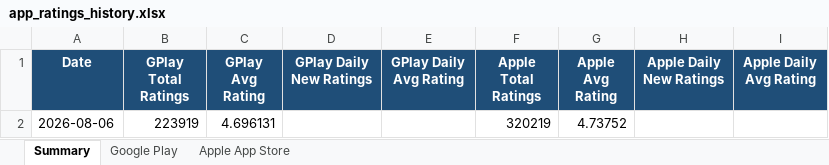
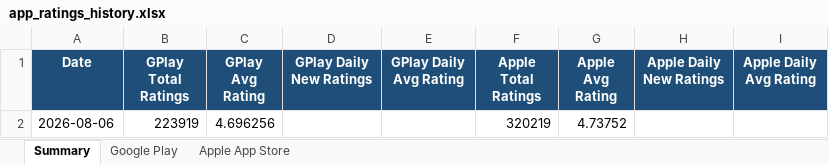
Before and after one commit to felixabraham670706/appstore_daily_run, an Excel workbook: app_ratings_history.xlsx, sheet Summary, drawn as a sheet; values as stored, in another font and other column widths than the file's, no borders; charts and pictures not drawn; the diff names each change by its address in the sheet, - before the commit and + after, or states it on an @@ line.

```diff
--- a/app_ratings_history.xlsx (sheet Summary)
+++ b/app_ratings_history.xlsx (sheet Summary)
-C2 (GPlay Avg Rating): 4.696131
+C2 (GPlay Avg Rating): 4.696256
```
Also changed, not shown: sheet Google Play, 1 other file.
